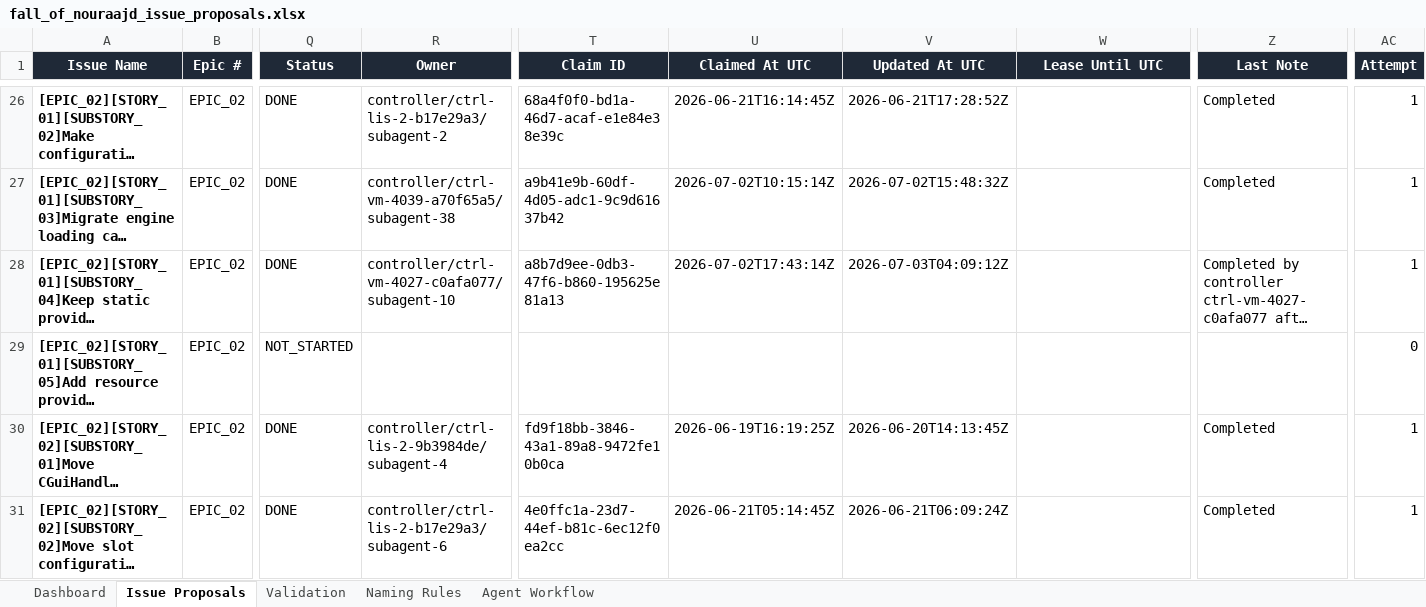
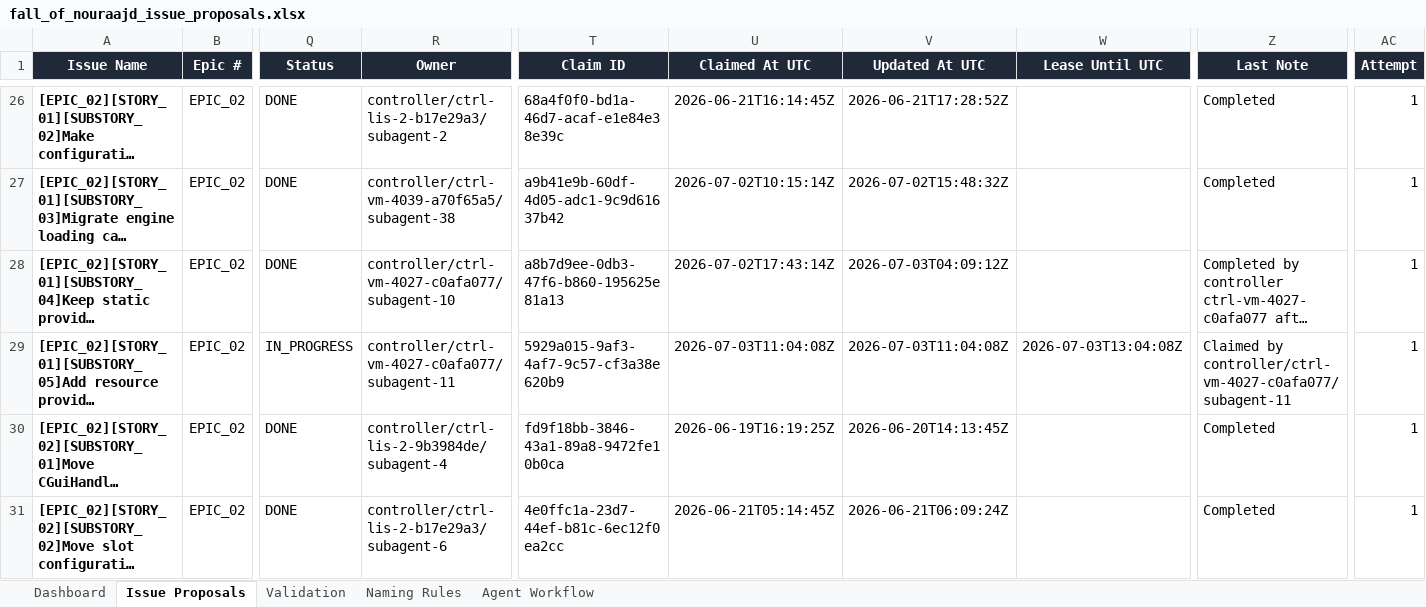
Before and after one commit to lisu188/fall-of-nouraajd, an Excel workbook: planning/fall_of_nouraajd_issue_proposals.xlsx, sheet Issue Proposals, drawn as a sheet; only a part is shown, gaps mark what is left out; long unchanged cells end in …; values as stored, in another font and other column widths than the file's, no borders; conditional formats and table styles not drawn; the diff names each change by its address in the sheet, - before the commit and + after, or states it on an @@ line.

```diff
--- a/planning/fall_of_nouraajd_issue_proposals.xlsx (sheet Issue Proposals)
+++ b/planning/fall_of_nouraajd_issue_proposals.xlsx (sheet Issue Proposals)
-Q29 (Status): NOT_STARTED
+Q29 (Status): IN_PROGRESS
-R29 (Owner): (empty)
+R29 (Owner): controller/ctrl-vm-4027-c0afa077/subagent-11
-T29 (Claim ID): (empty)
+T29 (Claim ID): 5929a015-9af3-4af7-9c57-cf3a38e620b9
-U29 (Claimed At UTC): (empty)
+U29 (Claimed At UTC): 2026-07-03T11:04:08Z
-V29 (Updated At UTC): (empty)
+V29 (Updated At UTC): 2026-07-03T11:04:08Z
-W29 (Lease Until UTC): (empty)
+W29 (Lease Until UTC): 2026-07-03T13:04:08Z
-Z29 (Last Note): (empty)
+Z29 (Last Note): Claimed by controller/ctrl-vm-4027-c0afa077/subagent-11
-AC29 (Attempt): 0
+AC29 (Attempt): 1
```
